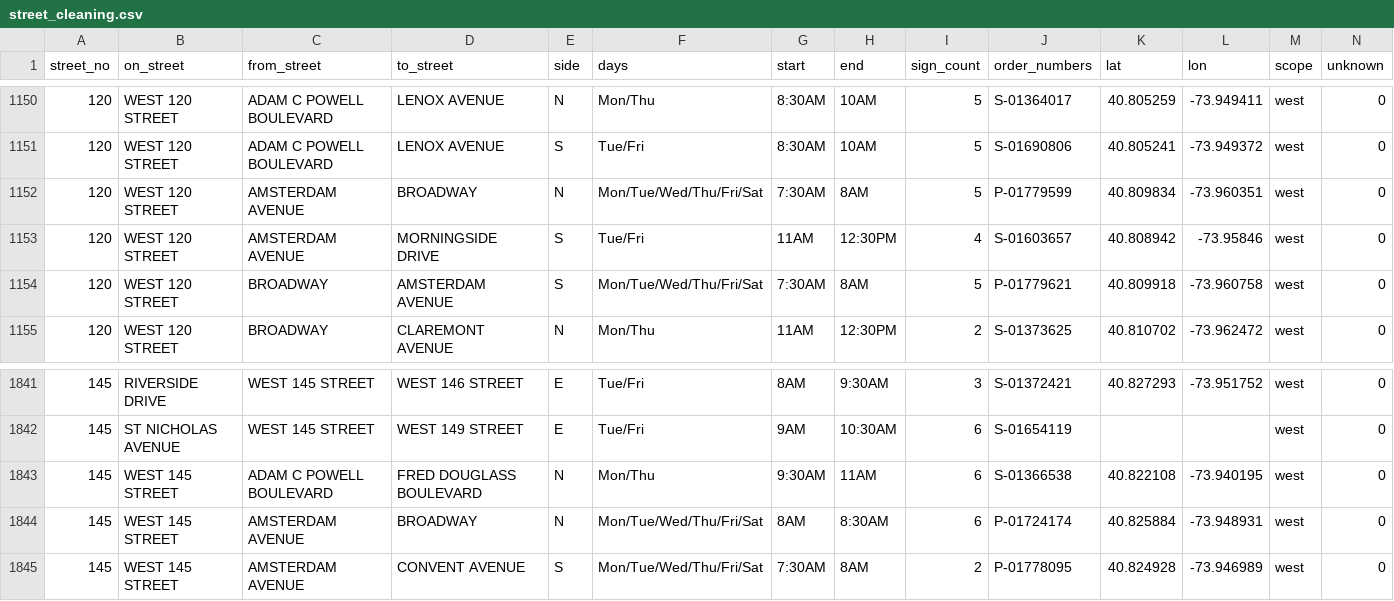
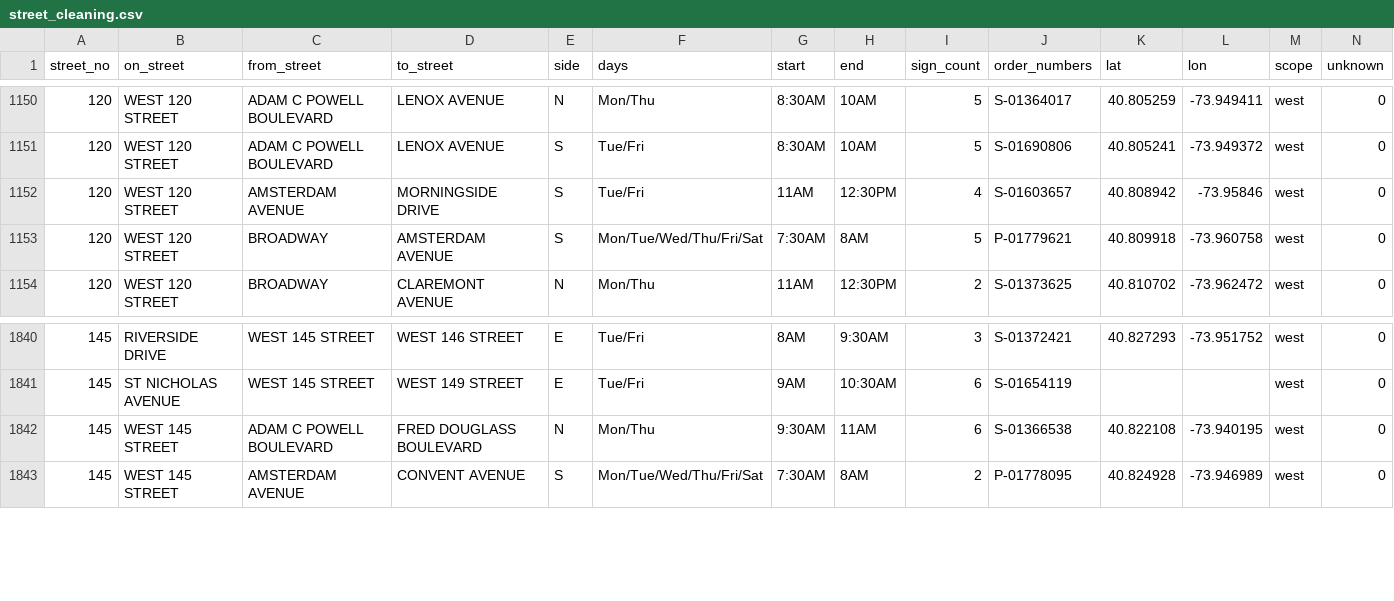
Before and after one commit to brandonbm-creator/nyc-street-parking, a CSV file: data/street_cleaning.csv, drawn as a sheet; only a part is shown, gaps mark what is left out.

```diff
--- a/data/street_cleaning.csv
+++ b/data/street_cleaning.csv
@@ -1151,3 +1151,2 @@ street_no,on_street,from_street,to_street,side,days,start,end,sign_count,order_n
 120,WEST 120 STREET,ADAM C POWELL BOULEVARD,LENOX AVENUE,S,Tue/Fri,8:30AM,10AM,5,S-01690806,40.805241,-73.949372,west,0
-120,WEST 120 STREET,AMSTERDAM AVENUE,BROADWAY,N,Mon/Tue/Wed/Thu/Fri/Sat,7:30AM,8AM,5,P-01779599,40.809834,-73.960351,west,0
 120,WEST 120 STREET,AMSTERDAM AVENUE,MORNINGSIDE DRIVE,S,Tue/Fri,11AM,12:30PM,4,S-01603657,40.808942,-73.95846,west,0
@@ -1843,3 +1842,2 @@ street_no,on_street,from_street,to_street,side,days,start,end,sign_count,order_n
 145,WEST 145 STREET,ADAM C POWELL BOULEVARD,FRED DOUGLASS BOULEVARD,N,Mon/Thu,9:30AM,11AM,6,S-01366538,40.822108,-73.940195,west,0
-145,WEST 145 STREET,AMSTERDAM AVENUE,BROADWAY,N,Mon/Tue/Wed/Thu/Fri/Sat,8AM,8:30AM,6,P-01724174,40.825884,-73.948931,west,0
 145,WEST 145 STREET,AMSTERDAM AVENUE,CONVENT AVENUE,S,Mon/Tue/Wed/Thu/Fri/Sat,7:30AM,8AM,2,P-01778095,40.824928,-73.946989,west,0
```
Also changed, not shown: 1 other file.
